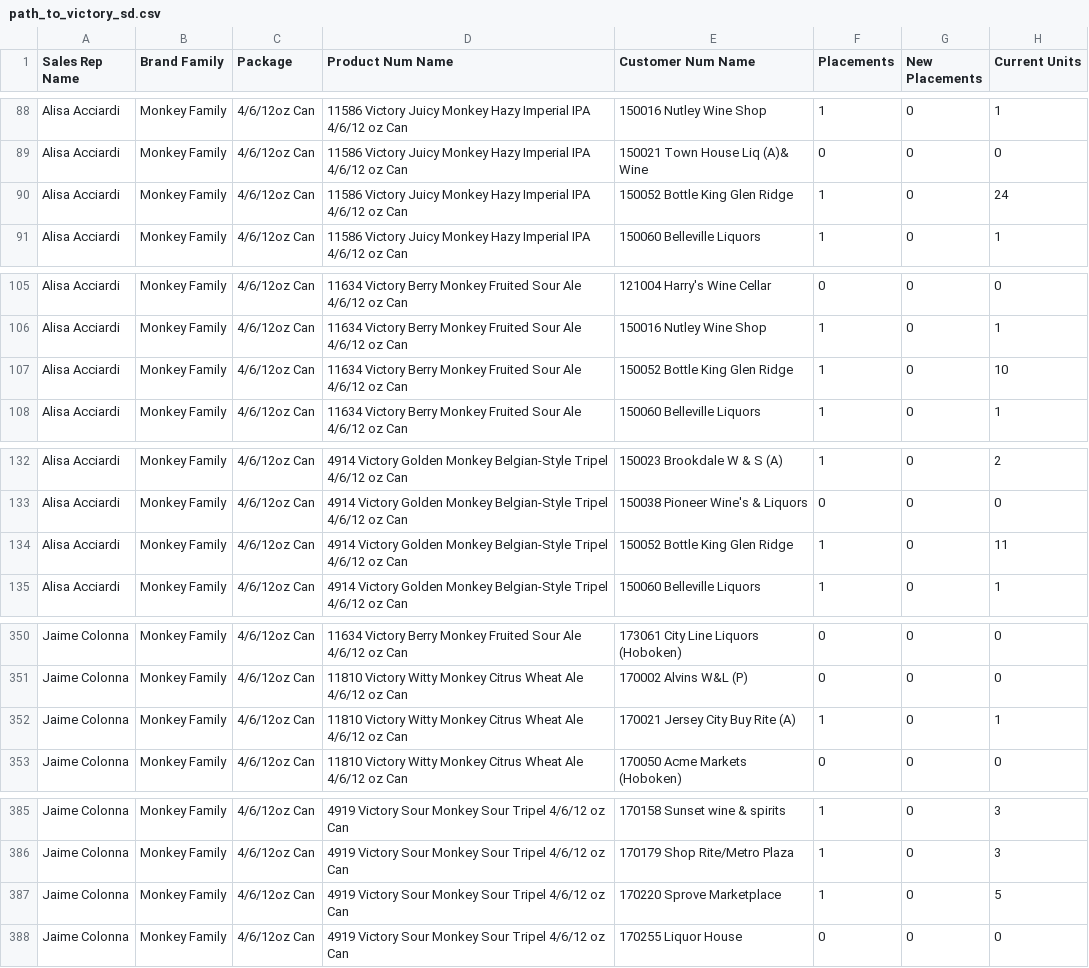
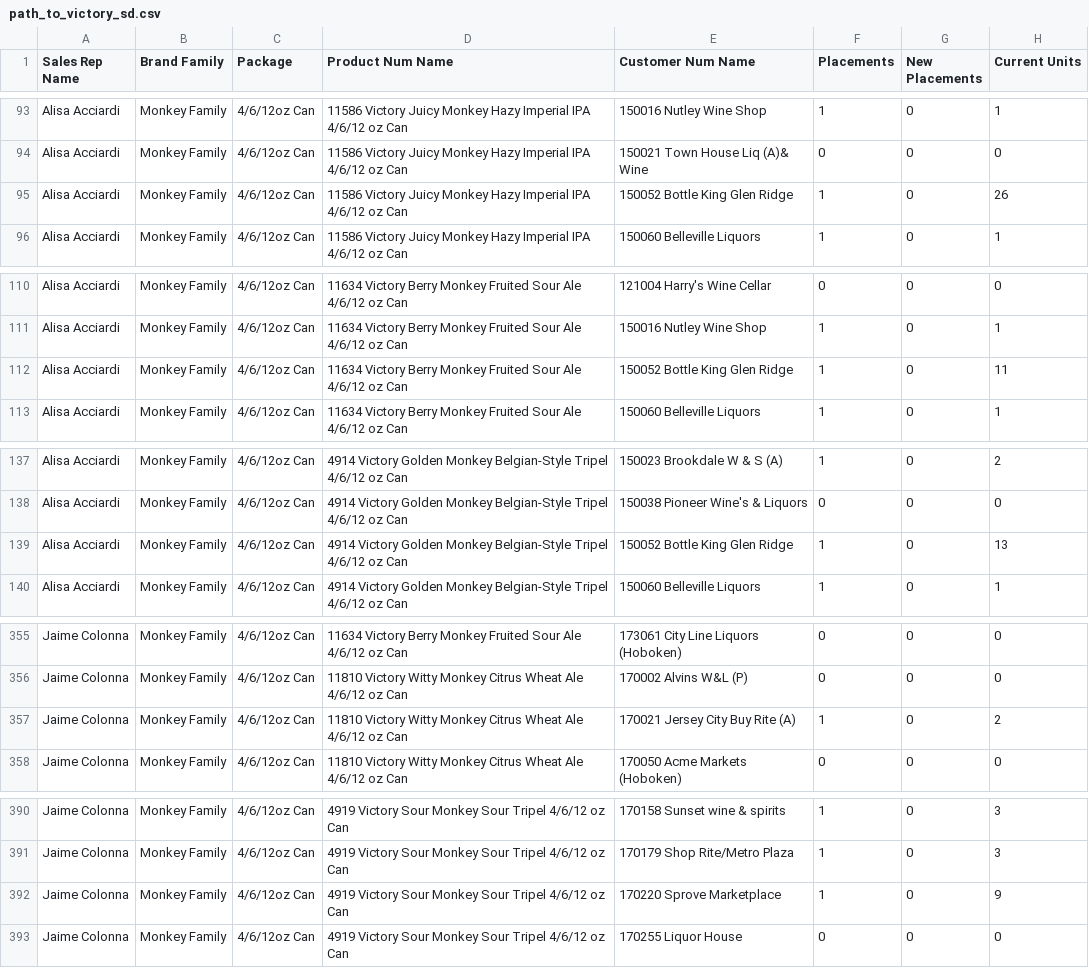
Before and after one commit to gavinsharkey5/Kohler-Dist-Master-Dashboard, a CSV file: incentive-tracking/data/path_to_victory_sd.csv, drawn as a sheet; only a part is shown, gaps mark what is left out; the diff covers the shown part only.

```diff
--- a/incentive-tracking/data/path_to_victory_sd.csv
+++ b/incentive-tracking/data/path_to_victory_sd.csv
@@ -89,3 +94,3 @@ Alisa Acciardi,Monkey Family,4/6/12oz Can,11586 Victory Juicy Monkey Hazy Imperi
 Alisa Acciardi,Monkey Family,4/6/12oz Can,11586 Victory Juicy Monkey Hazy Imperial IPA 4/6/12 oz Can,150021 Town House Liq (A)& Wine,0,0,0
-Alisa Acciardi,Monkey Family,4/6/12oz Can,11586 Victory Juicy Monkey Hazy Imperial IPA 4/6/12 oz Can,150052 Bottle King Glen Ridge,1,0,24
+Alisa Acciardi,Monkey Family,4/6/12oz Can,11586 Victory Juicy Monkey Hazy Imperial IPA 4/6/12 oz Can,150052 Bottle King Glen Ridge,1,0,26
 Alisa Acciardi,Monkey Family,4/6/12oz Can,11586 Victory Juicy Monkey Hazy Imperial IPA 4/6/12 oz Can,150060 Belleville Liquors,1,0,1
@@ -106,3 +111,3 @@ Alisa Acciardi,Monkey Family,4/6/12oz Can,11634 Victory Berry Monkey Fruited Sou
 Alisa Acciardi,Monkey Family,4/6/12oz Can,11634 Victory Berry Monkey Fruited Sour Ale 4/6/12 oz Can,150016 Nutley Wine Shop,1,0,1
-Alisa Acciardi,Monkey Family,4/6/12oz Can,11634 Victory Berry Monkey Fruited Sour Ale 4/6/12 oz Can,150052 Bottle King Glen Ridge,1,0,10
+Alisa Acciardi,Monkey Family,4/6/12oz Can,11634 Victory Berry Monkey Fruited Sour Ale 4/6/12 oz Can,150052 Bottle King Glen Ridge,1,0,11
 Alisa Acciardi,Monkey Family,4/6/12oz Can,11634 Victory Berry Monkey Fruited Sour Ale 4/6/12 oz Can,150060 Belleville Liquors,1,0,1
@@ -133,3 +138,3 @@ Alisa Acciardi,Monkey Family,4/6/12oz Can,4914 Victory Golden Monkey Belgian-Sty
 Alisa Acciardi,Monkey Family,4/6/12oz Can,4914 Victory Golden Monkey Belgian-Style Tripel 4/6/12 oz Can,150038 Pioneer Wine's & Liquors,0,0,0
-Alisa Acciardi,Monkey Family,4/6/12oz Can,4914 Victory Golden Monkey Belgian-Style Tripel 4/6/12 oz Can,150052 Bottle King Glen Ridge,1,0,11
+Alisa Acciardi,Monkey Family,4/6/12oz Can,4914 Victory Golden Monkey Belgian-Style Tripel 4/6/12 oz Can,150052 Bottle King Glen Ridge,1,0,13
 Alisa Acciardi,Monkey Family,4/6/12oz Can,4914 Victory Golden Monkey Belgian-Style Tripel 4/6/12 oz Can,150060 Belleville Liquors,1,0,1
@@ -351,3 +356,3 @@ Jaime Colonna,Monkey Family,4/6/12oz Can,11634 Victory Berry Monkey Fruited Sour
 Jaime Colonna,Monkey Family,4/6/12oz Can,11810 Victory Witty Monkey Citrus Wheat Ale 4/6/12 oz Can,170002 Alvins W&L (P),0,0,0
-Jaime Colonna,Monkey Family,4/6/12oz Can,11810 Victory Witty Monkey Citrus Wheat Ale 4/6/12 oz Can,170021 Jersey City Buy Rite (A),1,0,1
+Jaime Colonna,Monkey Family,4/6/12oz Can,11810 Victory Witty Monkey Citrus Wheat Ale 4/6/12 oz Can,170021 Jersey City Buy Rite (A),1,0,2
 Jaime Colonna,Monkey Family,4/6/12oz Can,11810 Victory Witty Monkey Citrus Wheat Ale 4/6/12 oz Can,170050 Acme Markets (Hoboken),0,0,0
@@ -386,3 +391,3 @@ Jaime Colonna,Monkey Family,4/6/12oz Can,4919 Victory Sour Monkey Sour Tripel 4/
 Jaime Colonna,Monkey Family,4/6/12oz Can,4919 Victory Sour Monkey Sour Tripel 4/6/12 oz Can,170179 Shop Rite/Metro Plaza,1,0,3
-Jaime Colonna,Monkey Family,4/6/12oz Can,4919 Victory Sour Monkey Sour Tripel 4/6/12 oz Can,170220 Sprove Marketplace,1,0,5
+Jaime Colonna,Monkey Family,4/6/12oz Can,4919 Victory Sour Monkey Sour Tripel 4/6/12 oz Can,170220 Sprove Marketplace,1,0,9
 Jaime Colonna,Monkey Family,4/6/12oz Can,4919 Victory Sour Monkey Sour Tripel 4/6/12 oz Can,170255 Liquor House,0,0,0
```
Also changed, not shown: 5 added rows and 8 edited cells elsewhere in this file, incentive-tracking/data/fall_seasonal_sd.csv, incentive-tracking/data/yuengling_retention_fall_draft_on.csv, 7 other files.
